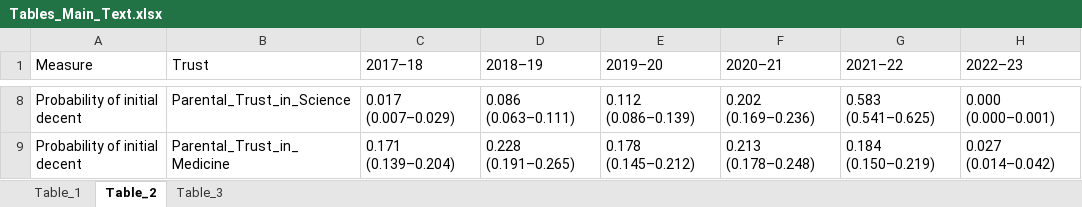
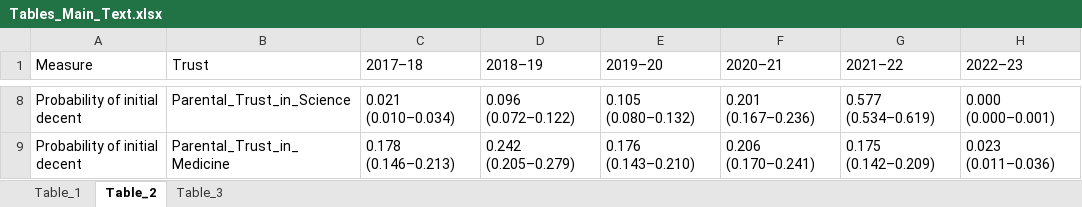
Before and after one commit to WellsRC/US_Childhood_Vaccination, an Excel workbook: Tables_Main_Text.xlsx, sheet Table_2, drawn as a sheet; only a part is shown, gaps mark what is left out; values as stored, in another font and other column widths than the file's, no borders; the diff covers the shown part only; the diff names each change by its address in the sheet, - before the commit and + after, or states it on an @@ line.

```diff
--- a/Tables_Main_Text.xlsx (sheet Table_2)
+++ b/Tables_Main_Text.xlsx (sheet Table_2)
-C8 (2017–18): 0.017 (0.007–0.029)
+C8 (2017–18): 0.021 (0.010–0.034)
-D8 (2018–19): 0.086 (0.063–0.111)
+D8 (2018–19): 0.096 (0.072–0.122)
-E8 (2019–20): 0.112 (0.086–0.139)
+E8 (2019–20): 0.105 (0.080–0.132)
-F8 (2020–21): 0.202 (0.169–0.236)
+F8 (2020–21): 0.201 (0.167–0.236)
-G8 (2021–22): 0.583 (0.541–0.625)
+G8 (2021–22): 0.577 (0.534–0.619)
-C9 (2017–18): 0.171 (0.139–0.204)
+C9 (2017–18): 0.178 (0.146–0.213)
-D9 (2018–19): 0.228 (0.191–0.265)
+D9 (2018–19): 0.242 (0.205–0.279)
-E9 (2019–20): 0.178 (0.145–0.212)
+E9 (2019–20): 0.176 (0.143–0.210)
-F9 (2020–21): 0.213 (0.178–0.248)
+F9 (2020–21): 0.206 (0.170–0.241)
-G9 (2021–22): 0.184 (0.150–0.219)
+G9 (2021–22): 0.175 (0.142–0.209)
-H9 (2022–23): 0.027 (0.014–0.042)
+H9 (2022–23): 0.023 (0.011–0.036)
```
Also changed, not shown: 32 edited cells elsewhere in this sheet, 3 other files.
